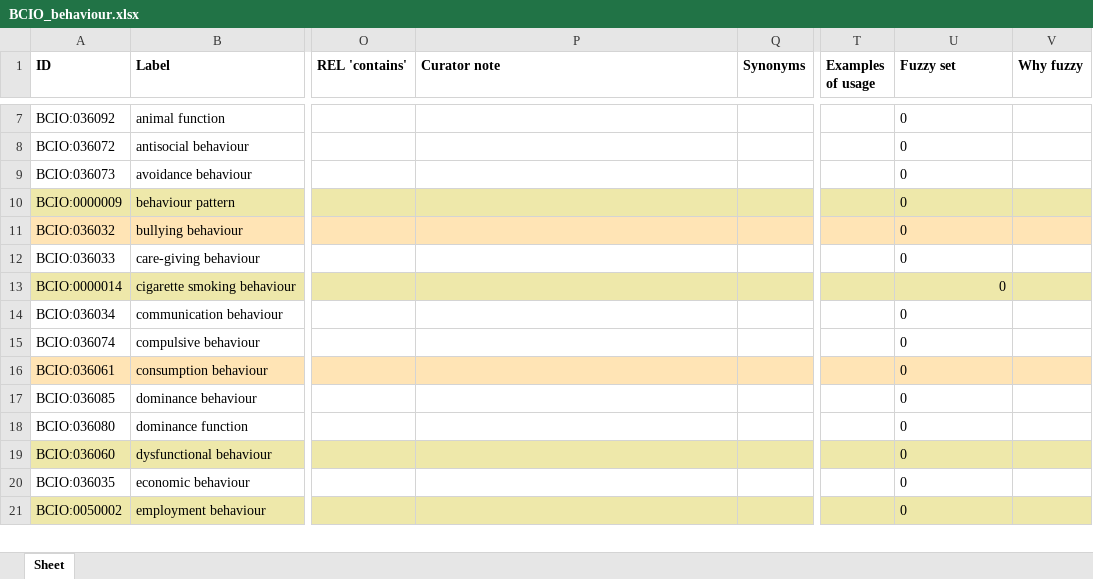
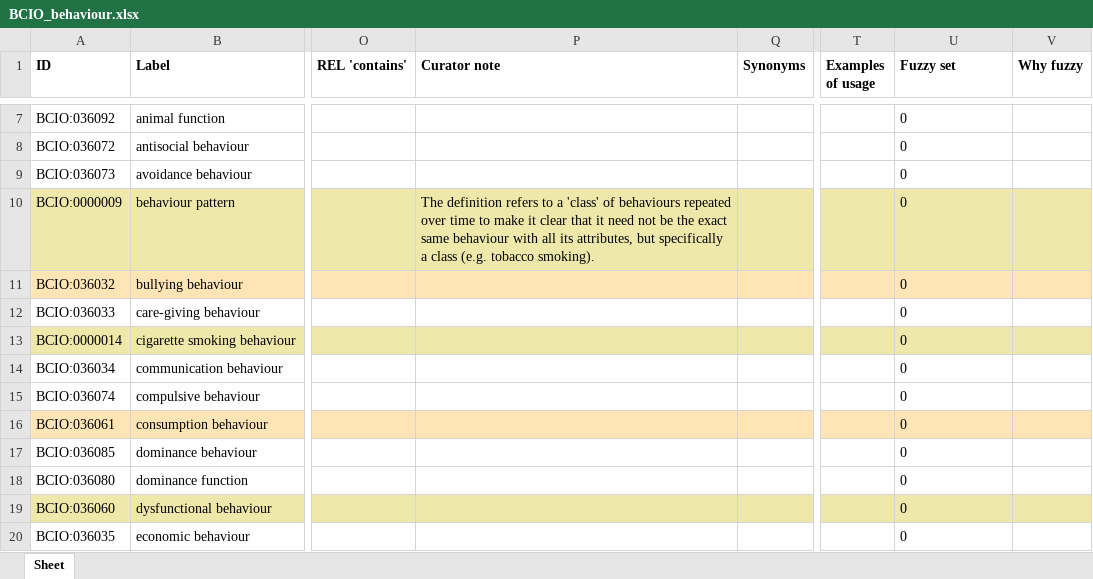
Before and after one commit to HumanBehaviourChangeProject/ontologies, an Excel workbook: Behaviour/BCIO_behaviour.xlsx, sheet Sheet, drawn as a sheet; only a part is shown, gaps mark what is left out; the shorter side is filled out with more unchanged rows; values as stored, in another font and other column widths than the file's, no borders; the diff names each change by its address in the sheet, - before the commit and + after, or states it on an @@ line.

Commit message:
Updating BCIO_behaviour.xlsx

```diff
--- a/Behaviour/BCIO_behaviour.xlsx (sheet Sheet)
+++ b/Behaviour/BCIO_behaviour.xlsx (sheet Sheet)
-P10 (Curator note): (empty)
+P10 (Curator note): The definition refers to a 'class' of behaviours repeated over time to make it clear that it need not be the exact same behaviour with all its attributes, but specifically a class (e.g. tobacco smoking).
-U13 alignment: right
+U13 alignment: left
```
